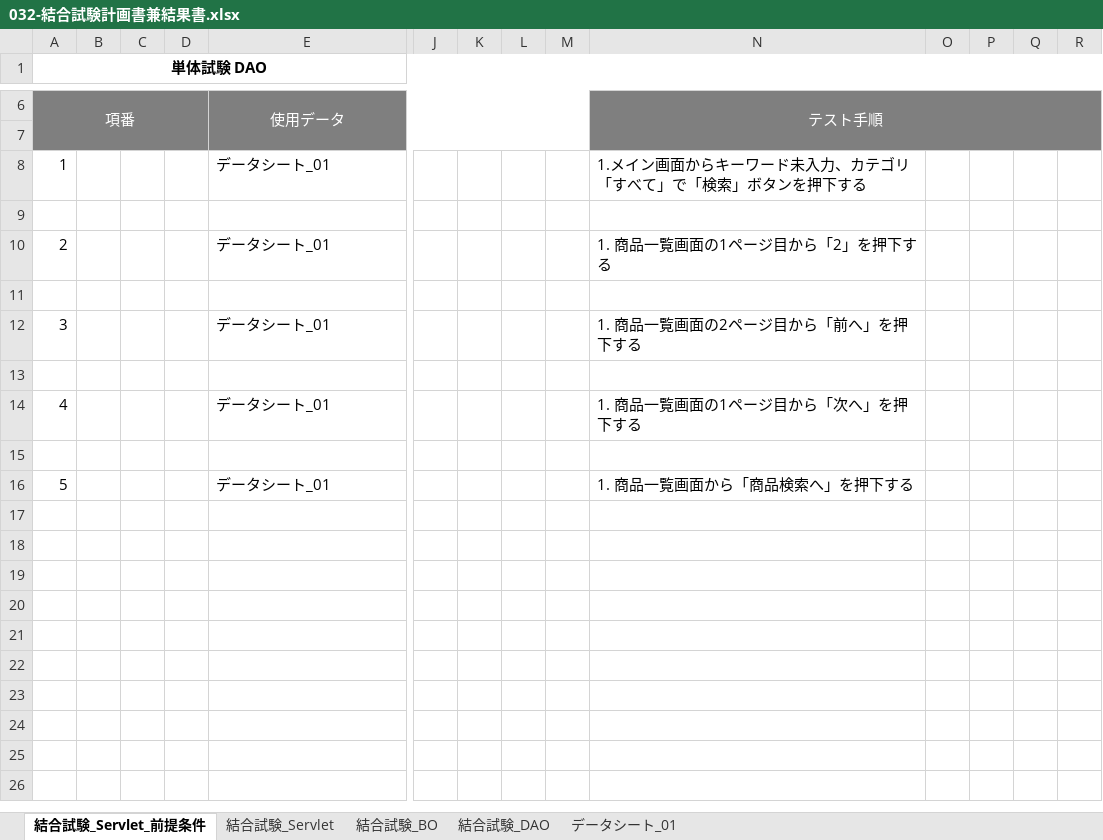
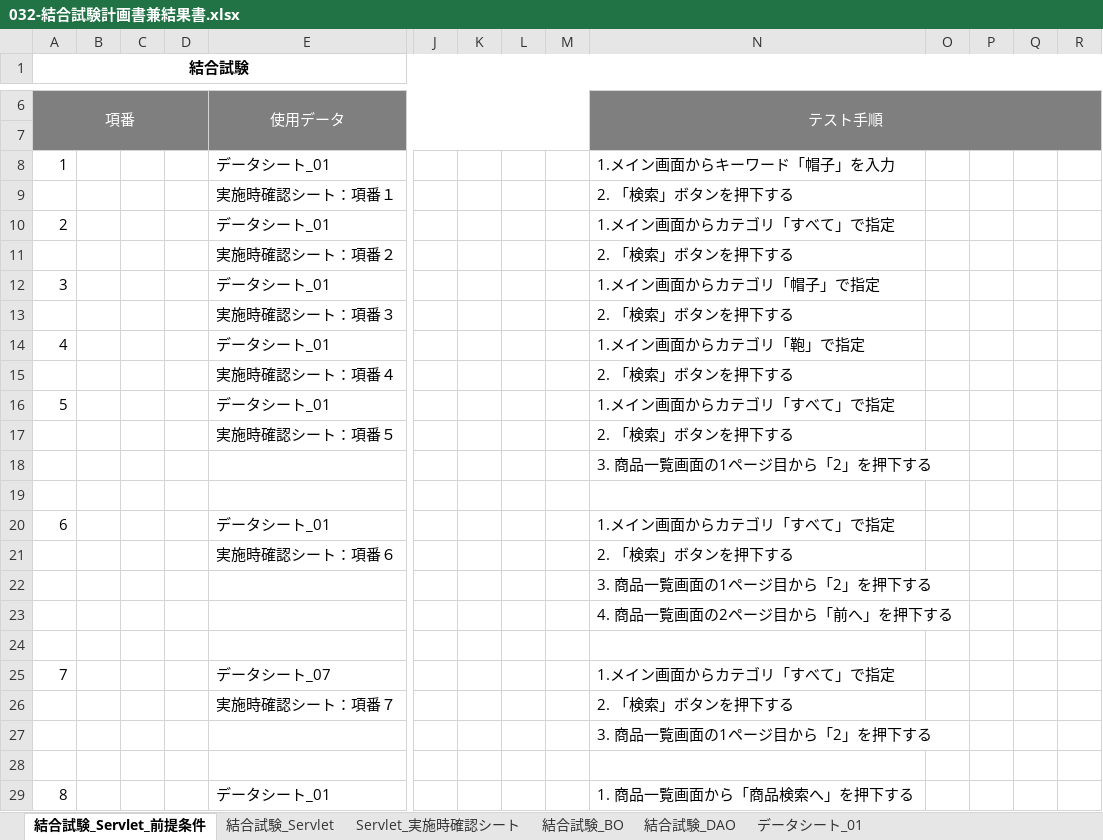
Before and after one commit to kmajima1011/dev, an Excel workbook: 099-納品物/030-試験/032-結合試験計画書兼結果書.xlsx, sheet 結合試験_Servlet_前提条件, drawn as a sheet; only a part is shown, gaps mark what is left out; values as stored, in another font and other column widths than the file's, no borders; removed rows and columns are numbered as before the commit, all else as after; rows hold the shown columns only; the diff names each change by its address in the sheet, - before the commit and + after, or states it on an @@ line.

```diff
--- a/099-納品物/030-試験/032-結合試験計画書兼結果書.xlsx (sheet 結合試験_Servlet_前提条件)
+++ b/099-納品物/030-試験/032-結合試験計画書兼結果書.xlsx (sheet 結合試験_Servlet_前提条件)
+sheet tab: Servlet_実施時確認シート
@@ column A (結合試験) renumbered from row 1 down @@
-N8: 1.メイン画面からキーワード未入力、カテゴリ「すべて」で「検索」ボタンを押下する
+N8: 1.メイン画面からキーワード「帽子」を入力
+row 9:  |  |  |  | 実施時確認シート：項番１ |  |  |  |  | 2. 「検索」ボタンを押下する
+row 10: 2 |  |  |  | データシート_01 |  |  |  |  | 1.メイン画面からカテゴリ「すべて」で指定
+row 11:  |  |  |  | 実施時確認シート：項番２ |  |  |  |  | 2. 「検索」ボタンを押下する
+row 12: 3 |  |  |  | データシート_01 |  |  |  |  | 1.メイン画面からカテゴリ「帽子」で指定
+row 13:  |  |  |  | 実施時確認シート：項番３ |  |  |  |  | 2. 「検索」ボタンを押下する
+row 14: 4 |  |  |  | データシート_01 |  |  |  |  | 1.メイン画面からカテゴリ「鞄」で指定
+row 15:  |  |  |  | 実施時確認シート：項番４ |  |  |  |  | 2. 「検索」ボタンを押下する
+row 16: 5 |  |  |  | データシート_01 |  |  |  |  | 1.メイン画面からカテゴリ「すべて」で指定
+row 17:  |  |  |  | 実施時確認シート：項番５ |  |  |  |  | 2. 「検索」ボタンを押下する
+row 18:  |  |  |  |  |  |  |  |  | 3. 商品一覧画面の1ページ目から「2」を押下する
-N20: 1. 商品一覧画面の1ページ目から「2」を押下する
+N20: 1.メイン画面からカテゴリ「すべて」で指定
+row 21:  |  |  |  | 実施時確認シート：項番６ |  |  |  |  | 2. 「検索」ボタンを押下する
+row 22:  |  |  |  |  |  |  |  |  | 3. 商品一覧画面の1ページ目から「2」を押下する
+row 23:  |  |  |  |  |  |  |  |  | 4. 商品一覧画面の2ページ目から「前へ」を押下する
-row 12: 3 |  |  |  | データシート_01 |  |  |  |  | 1. 商品一覧画面の2ページ目から「前へ」を押下する
-row 25: (empty)
+row 25: 7 |  |  |  | データシート_07 |  |  |  |  | 1.メイン画面からカテゴリ「すべて」で指定
-row 14: 4 |  |  |  | データシート_01 |  |  |  |  | 1. 商品一覧画面の1ページ目から「次へ」を押下する
+row 26:  |  |  |  | 実施時確認シート：項番７ |  |  |  |  | 2. 「検索」ボタンを押下する
+row 27:  |  |  |  |  |  |  |  |  | 3. 商品一覧画面の1ページ目から「2」を押下する
```
Also changed, not shown: sheet 結合試験_Servlet, 020-内部_プログラミング設計/022-クラス仕様書/商品検索機能/Servlet/SearchResultServlet_クラス仕様書.xlsx, 030-試験/単体試験/031-単体試験計画書兼結果書.xlsx, 22 other files.
